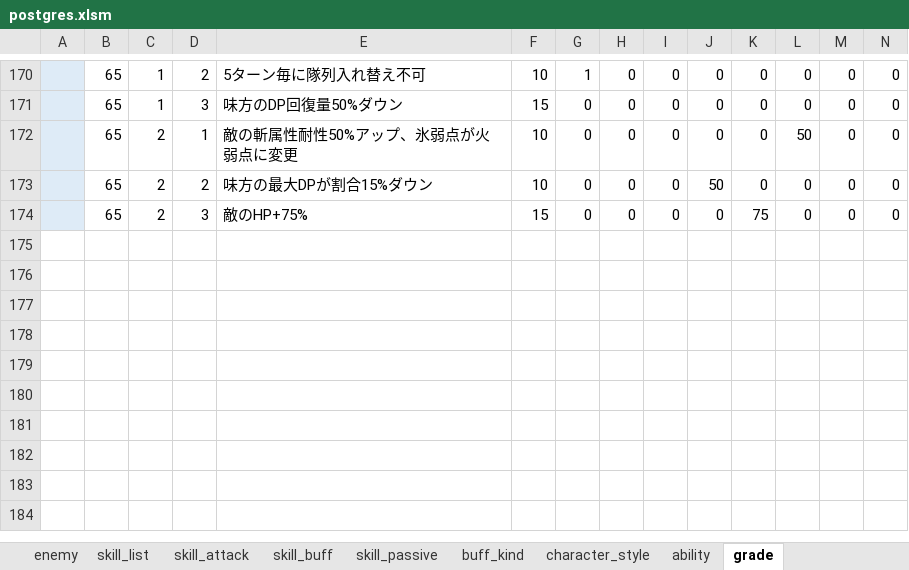
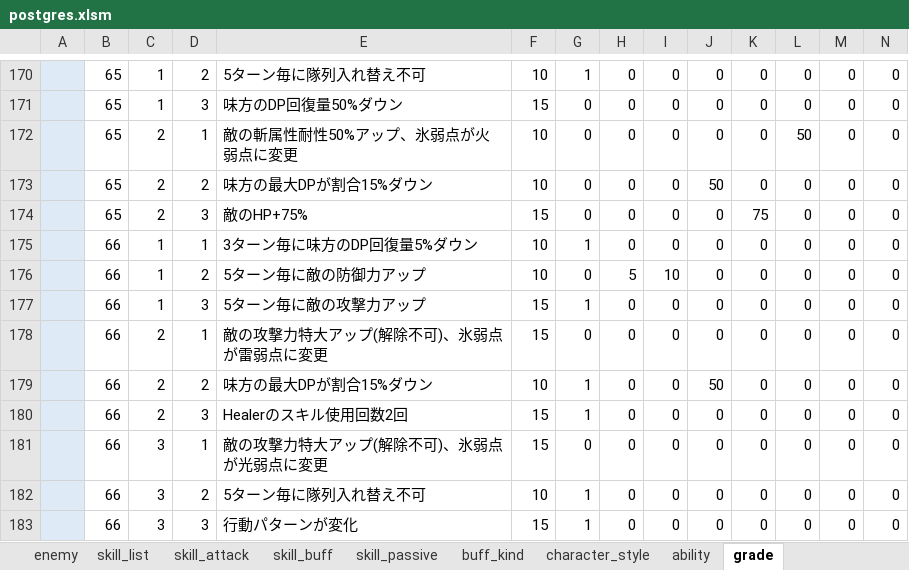
Before and after one commit to reliruleru00/hevburn, an Excel workbook: postgres.xlsm, sheet grade, drawn as a sheet; only a part is shown, gaps mark what is left out; values as stored, in another font and other column widths than the file's, no borders; charts and pictures not drawn; rows hold the shown columns only; the diff names each change by its address in the sheet, - before the commit and + after, or states it on an @@ line.

```diff
--- a/postgres.xlsm (sheet grade)
+++ b/postgres.xlsm (sheet grade)
+row 175:  | 66 | 1 | 1 | 3ターン毎に味方のDP回復量5%ダウン | 10 | 1 | 0 | 0 | 0 | 0 | 0 | 0 | 0
+row 176:  | 66 | 1 | 2 | 5ターン毎に敵の防御力アップ | 10 | 0 | 5 | 10 | 0 | 0 | 0 | 0 | 0
+row 177:  | 66 | 1 | 3 | 5ターン毎に敵の攻撃力アップ | 15 | 1 | 0 | 0 | 0 | 0 | 0 | 0 | 0
+row 178:  | 66 | 2 | 1 | 敵の攻撃力特大アップ(解除不可)、氷弱点が雷弱点に変更 | 15 | 0 | 0 | 0 | 0 | 0 | 0 | 0 | 0
+row 179:  | 66 | 2 | 2 | 味方の最大DPが割合15%ダウン | 10 | 1 | 0 | 0 | 50 | 0 | 0 | 0 | 0
+row 180:  | 66 | 2 | 3 | Healerのスキル使用回数2回 | 15 | 1 | 0 | 0 | 0 | 0 | 0 | 0 | 0
+row 181:  | 66 | 3 | 1 | 敵の攻撃力特大アップ(解除不可)、氷弱点が光弱点に変更 | 15 | 0 | 0 | 0 | 0 | 0 | 0 | 0 | 0
+row 182:  | 66 | 3 | 2 | 5ターン毎に隊列入れ替え不可 | 10 | 1 | 0 | 0 | 0 | 0 | 0 | 0 | 0
+row 183:  | 66 | 3 | 3 | 行動パターンが変化 | 15 | 1 | 0 | 0 | 0 | 0 | 0 | 0 | 0
```
Also changed, not shown: sheet enemy, 4 other files.
